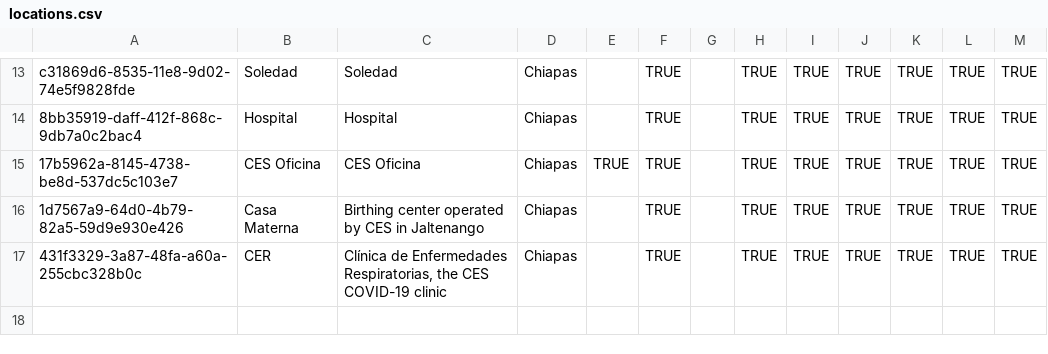
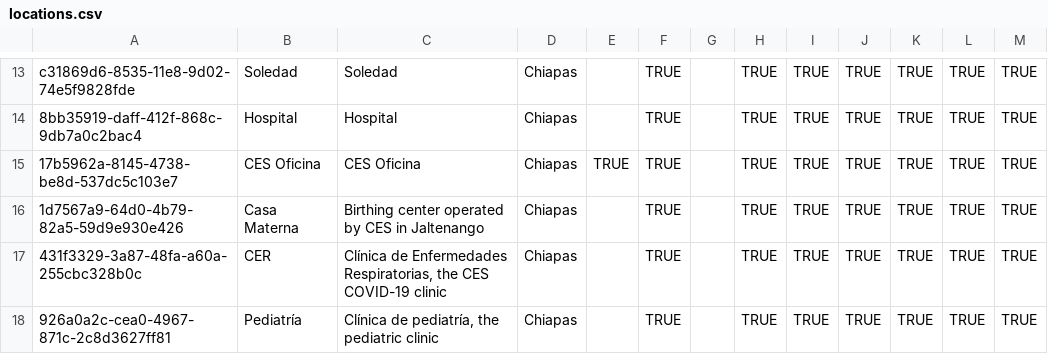
Before and after one commit to kat-acu/openmrs-config-ces, a CSV file: configuration/locations/locations.csv, drawn as a sheet; only a part is shown, gaps mark what is left out.

Commit message:
New location for pediatrics (#81)
* New location for pediatrics

* Update configuration/locations/locations.csv

* Modify locations.csv

* Modify locations.cs

* Modify locations.csv

* changes locations.csv

Co-authored-by: Brandon Istenes <bistenes@gmail.com>

```diff
--- a/configuration/locations/locations.csv
+++ b/configuration/locations/locations.csv
@@ -17 +17,2 @@ c31869d6-8535-11e8-9d02-74e5f9828fde,Soledad,Soledad,Chiapas,,TRUE,,TRUE,TRUE,TR
 431f3329-3a87-48fa-a60a-255cbc328b0c,CER,"Clínica de Enfermedades Respiratorias, the CES COVID-19 clinic",Chiapas,,TRUE,,TRUE,TRUE,TRUE,TRUE,TRUE,TRUE
+926a0a2c-cea0-4967-871c-2c8d3627ff81,Pediatría,"Clínica de pediatría, the pediatric clinic",Chiapas,,TRUE,,TRUE,TRUE,TRUE,TRUE,TRUE,TRUE
```
Also changed, not shown: 2 other files.
